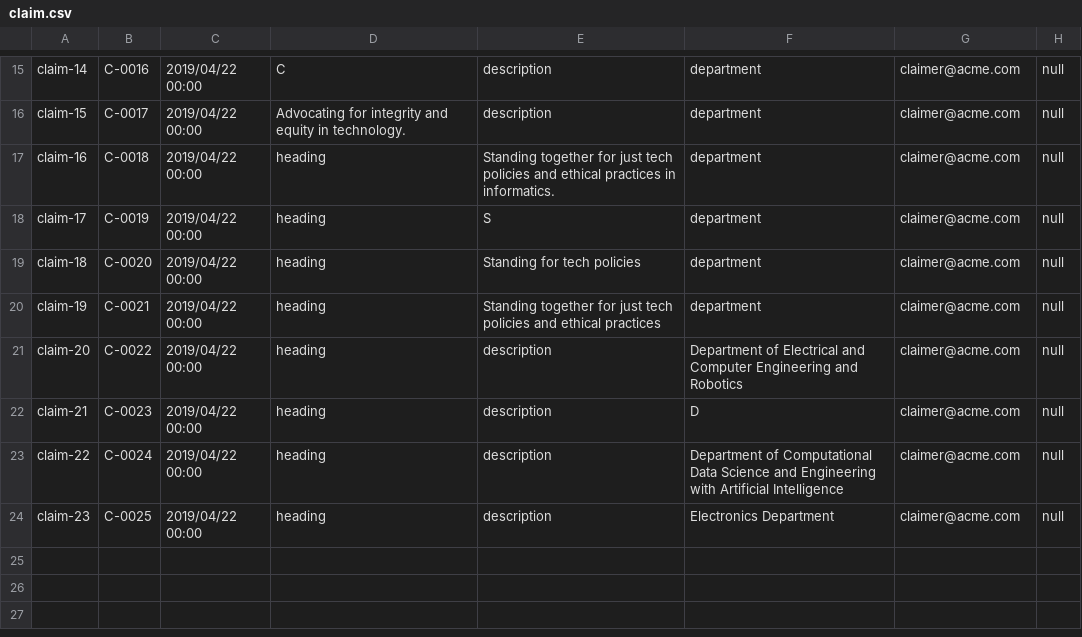
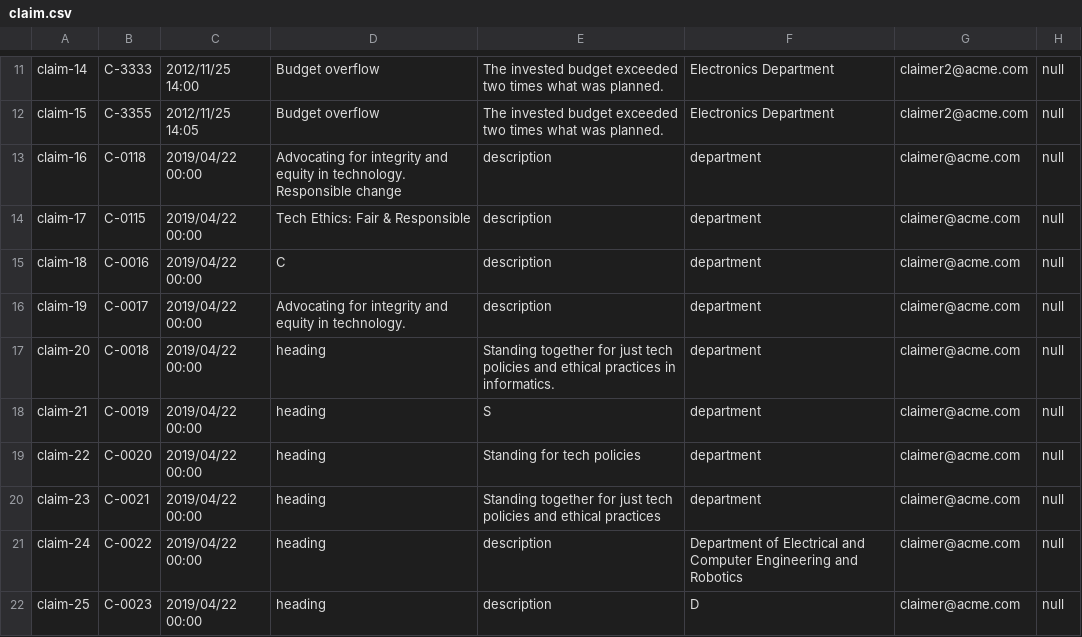
Before and after one commit to DP2-G004/Acme-SF-D01, a CSV file: src/main/webapp/WEB-INF/resources/sample-data/claim.csv, drawn as a sheet; only a part is shown, gaps mark what is left out; addresses are those after the commit; the diff covers the shown part only; the diff names each change by its address in the sheet, - before the commit and + after, or states it on an @@ line.

Commit message:
claim ini data+ minor fix

```diff
--- a/src/main/webapp/WEB-INF/resources/sample-data/claim.csv
+++ b/src/main/webapp/WEB-INF/resources/sample-data/claim.csv
-B11: C-0016
+B11: C-3333
-C11: 2019/04/22 00:00
+C11: 2012/11/25 14:00
-D11: C
+D11: Budget overflow
-E11:E12: description
+E11:E12: The invested budget exceeded two times what was planned.
-F11:F12: department
+F11:F12: Electronics Department
-G11:G12: claimer@acme.com
+G11:G12: claimer2@acme.com
-B12: C-0017
+B12: C-3355
-C12: 2019/04/22 00:00
+C12: 2012/11/25 14:05
-D12: Advocating for integrity and equity in technology.
+D12: Budget overflow
-B13: C-0018
+B13: C-0118
-D13: heading
+D13: Advocating for integrity and equity in technology. Responsible change
-E13: Standing together for just tech policies and ethical practices in informatics.
+E13: description
-B14: C-0019
+B14: C-0115
-D14: heading
+D14: Tech Ethics: Fair & Responsible
-E14: S
+E14: description
-B15: C-0020
+B15: C-0016
-D15: heading
+D15: C
-E15: Standing for tech policies
+E15: description
-B16: C-0021
+B16: C-0017
-D16: heading
+D16: Advocating for integrity and equity in technology.
-E16: Standing together for just tech policies and ethical practices
+E16: description
-B17: C-0022
+B17: C-0018
-E17: description
+E17: Standing together for just tech policies and ethical practices in informatics.
-F17: Department of Electrical and Computer Engineering and Robotics
+F17: department
-B18: C-0023
+B18: C-0019
-E18: description
+E18: S
-F18: D
+F18: department
-B19: C-0024
+B19: C-0020
-E19: description
+E19: Standing for tech policies
-F19: Department of Computational Data Science and Engineering with Artificial Intelligence
+F19: department
-B20: C-0025
+B20: C-0021
-E20: description
+E20: Standing together for just tech policies and ethical practices
-F20: Electronics Department
+F20: department
+row 21: claim-24 | C-0022 | 2019/04/22 00:00 | heading | description | Department of Electrical and Computer Engineering and Robotics | claimer@acme.com | null
+row 22: claim-25 | C-0023 | 2019/04/22 00:00 | heading | description | D | claimer@acme.com | null
```
Also changed, not shown: 2 added rows, 4 removed rows and 41 edited cells elsewhere in this file, 1 other file.
